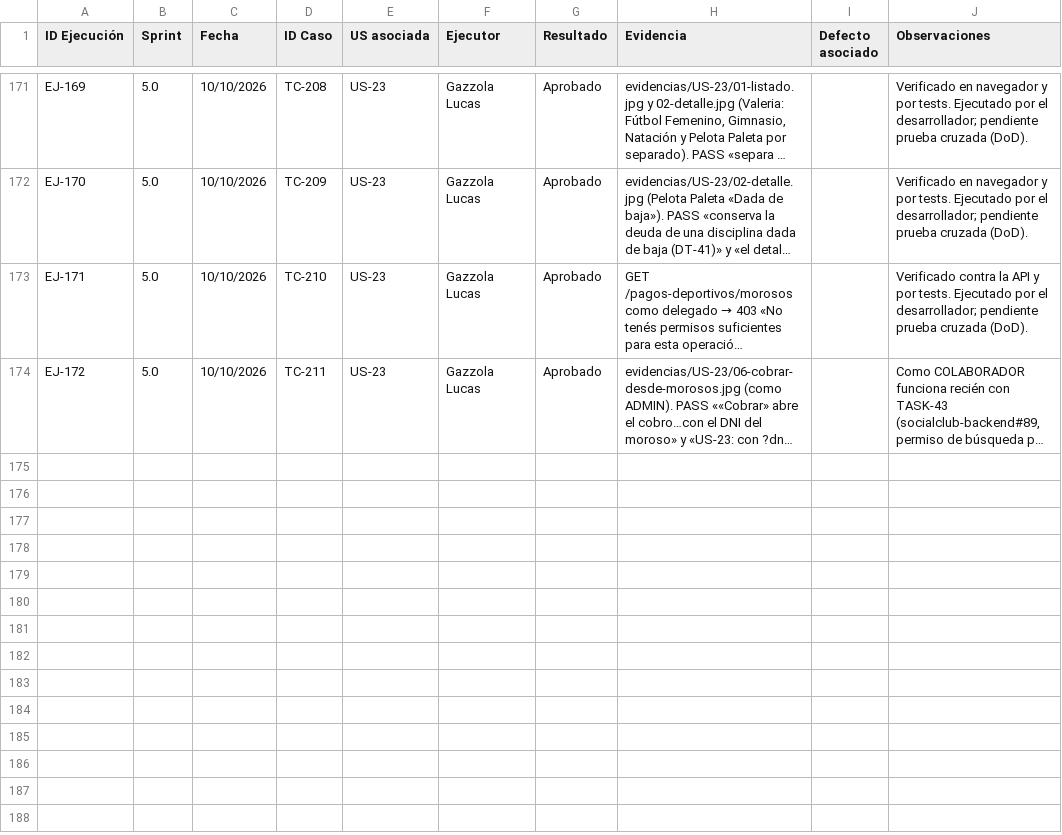
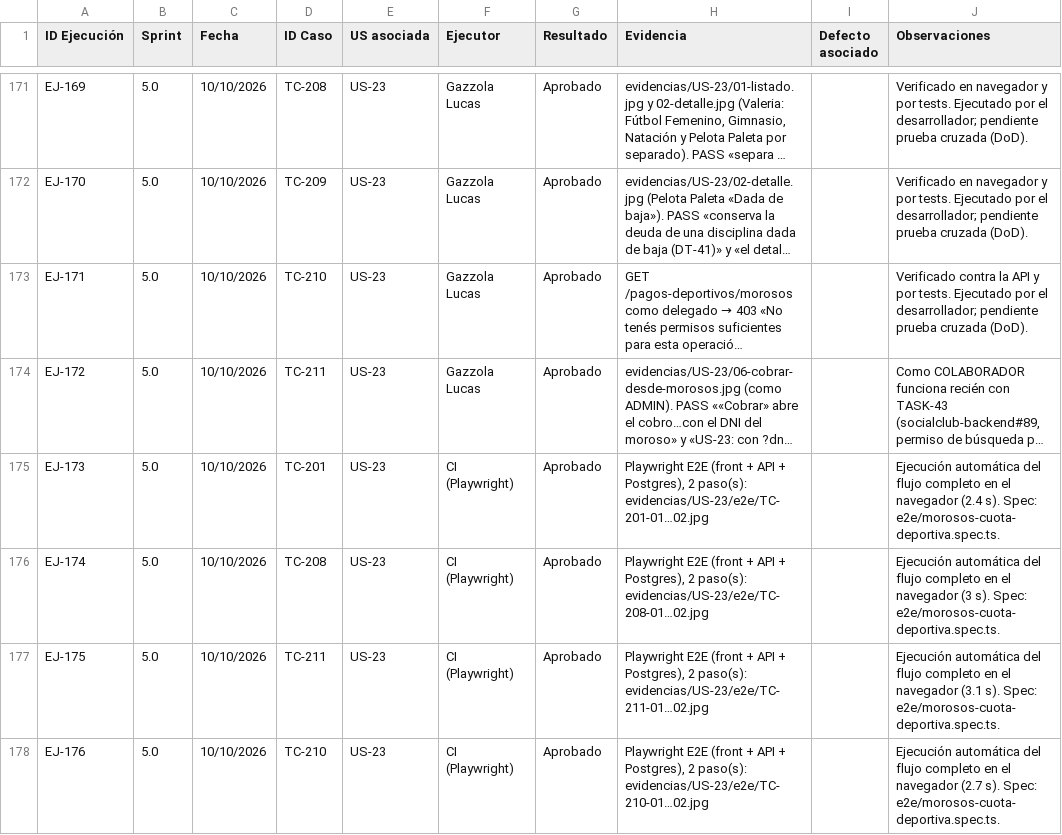
Before and after one commit to lucasgazzola/socialclub-backend, a CSV file: docs/pruebas/ejecucion.csv, drawn as a sheet; only a part is shown, gaps mark what is left out; long unchanged cells end in …; the diff names each change by its address in the sheet, - before the commit and + after, or states it on an @@ line.

Commit message:
test[US-23]: ejecución E2E del flujo de morosos (EJ-173 a EJ-176) con su evidencia
TC-201, TC-208, TC-210 y TC-211 contra el sistema real, con «Cobrar» como colaborador ya habilitado por TASK-43. Plan de testing al día: 31 US, 211 casos, 176 ejecuciones, 26 casos E2E.

```diff
--- a/docs/pruebas/ejecucion.csv
+++ b/docs/pruebas/ejecucion.csv
+row 175: EJ-173 | 5.0 | 10/10/2026 | TC-201 | US-23 | CI (Playwright) | Aprobado | Playwright E2E (front + API + Postgres), 2 paso(s): evidencias/US-23/e2e/TC-201-01…02.jpg |  | Ejecución automática del flujo completo en el navegador (2.4 s). Spec: e2e/morosos-cuota-deportiva.spec.ts.
+row 176: EJ-174 | 5.0 | 10/10/2026 | TC-208 | US-23 | CI (Playwright) | Aprobado | Playwright E2E (front + API + Postgres), 2 paso(s): evidencias/US-23/e2e/TC-208-01…02.jpg |  | Ejecución automática del flujo completo en el navegador (3 s). Spec: e2e/morosos-cuota-deportiva.spec.ts.
+row 177: EJ-175 | 5.0 | 10/10/2026 | TC-211 | US-23 | CI (Playwright) | Aprobado | Playwright E2E (front + API + Postgres), 2 paso(s): evidencias/US-23/e2e/TC-211-01…02.jpg |  | Ejecución automática del flujo completo en el navegador (3.1 s). Spec: e2e/morosos-cuota-deportiva.spec.ts.
+row 178: EJ-176 | 5.0 | 10/10/2026 | TC-210 | US-23 | CI (Playwright) | Aprobado | Playwright E2E (front + API + Postgres), 2 paso(s): evidencias/US-23/e2e/TC-210-01…02.jpg |  | Ejecución automática del flujo completo en el navegador (2.7 s). Spec: e2e/morosos-cuota-deportiva.spec.ts.
```
Also changed, not shown: docs/pruebas/para-pegar/ejecucion.tsv, 12 other files.
